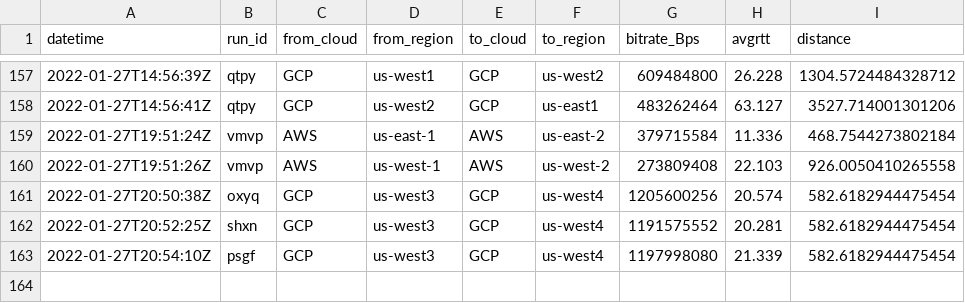
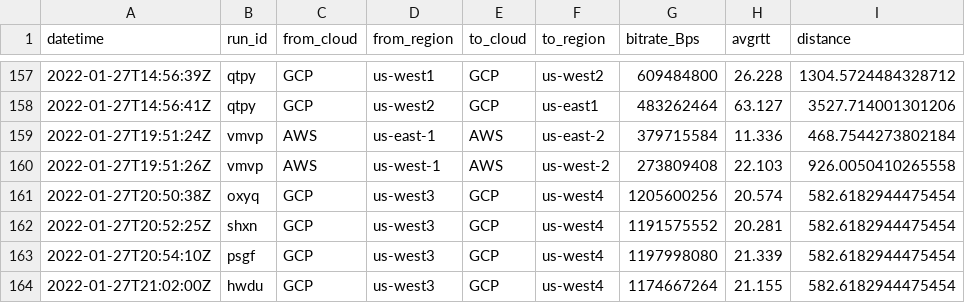
Before and after one commit to doitintl/intercloud-throughput, a CSV file: data/results.csv, drawn as a sheet; only a part is shown, gaps mark what is left out.

```diff
--- a/data/results.csv
+++ b/data/results.csv
@@ -163 +163,2 @@ datetime,run_id,from_cloud,from_region,to_cloud,to_region,bitrate_Bps,avgrtt,dis
 2022-01-27T20:54:10Z,psgf,GCP,us-west3,GCP,us-west4,1197998080,21.339,582.6182944475454
+2022-01-27T21:02:00Z,hwdu,GCP,us-west3,GCP,us-west4,1174667264,21.155,582.6182944475454
```
Also changed, not shown: data/attempted-tests.csv, 1 other file.
